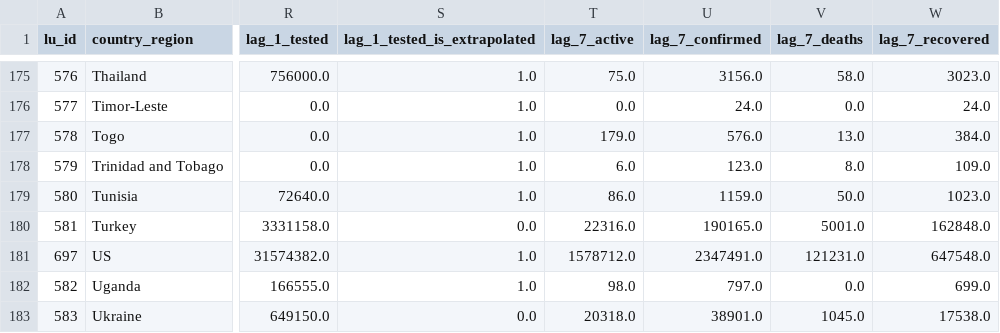
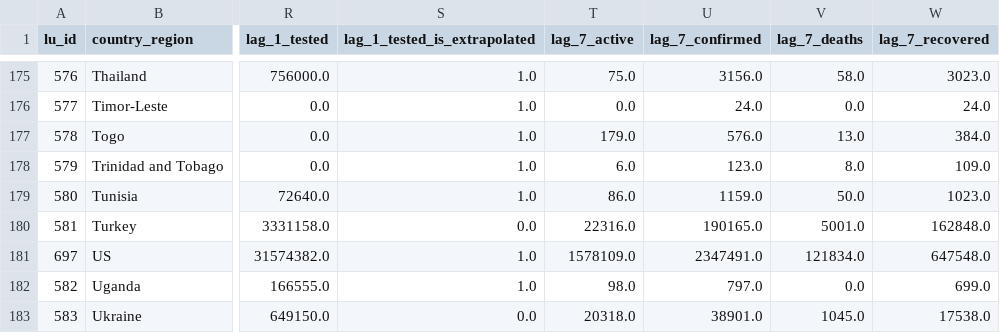
Before and after one commit to v4lue4dded/covid-19, a TSV file: df_data_clean_max_date.tsv, drawn as a sheet; only a part is shown, gaps mark what is left out; the diff names each change by its address in the sheet, - before the commit and + after, or states it on an @@ line.

Commit message:
date update: 2020-07-01 16:30:07

```diff
--- a/df_data_clean_max_date.tsv
+++ b/df_data_clean_max_date.tsv
-T181 (lag_7_active): 1578712.0
+T181 (lag_7_active): 1578109.0
-V181 (lag_7_deaths): 121231.0
+V181 (lag_7_deaths): 121834.0
```
Also changed, not shown: 1 other file.
